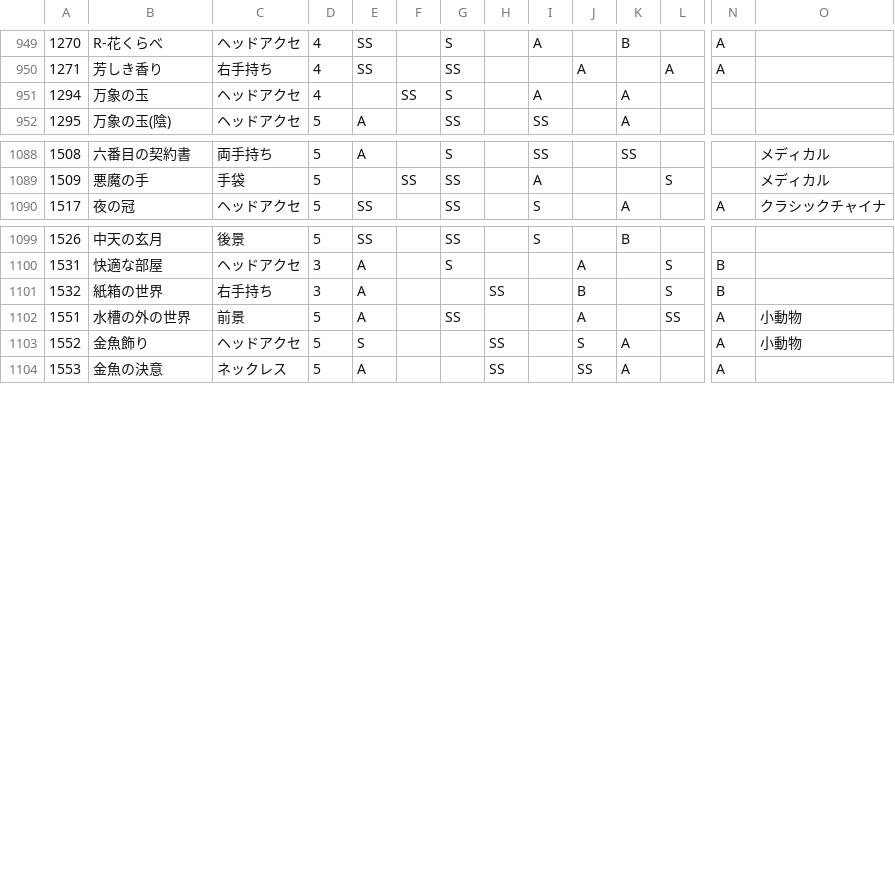
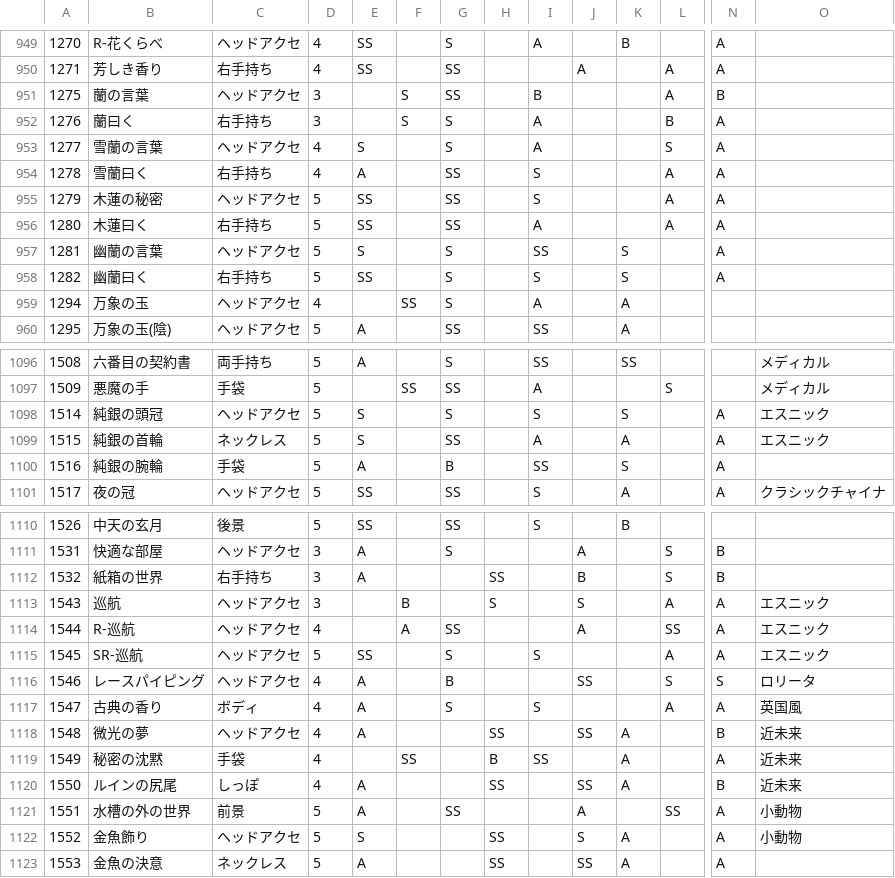
Before and after one commit to ShTair/MiracleNikkiData, a CSV file: Items/7_Accessory.csv, drawn as a sheet; only a part is shown, gaps mark what is left out; rows hold the shown columns only; the diff covers the shown part only; the diff names each change by its address in the sheet, - before the commit and + after, or states it on an @@ line.

```diff
--- a/Items/7_Accessory.csv
+++ b/Items/7_Accessory.csv
+row 951: 1275 | 蘭の言葉 | ヘッドアクセ | 3 |  | S | SS |  | B |  |  | A | B
+row 952: 1276 | 蘭曰く | 右手持ち | 3 |  | S | S |  | A |  |  | B | A
+row 953: 1277 | 雪蘭の言葉 | ヘッドアクセ | 4 | S |  | S |  | A |  |  | S | A
+row 954: 1278 | 雪蘭曰く | 右手持ち | 4 | A |  | SS |  | S |  |  | A | A
+row 955: 1279 | 木蓮の秘密 | ヘッドアクセ | 5 | SS |  | SS |  | S |  |  | A | A
+row 956: 1280 | 木蓮曰く | 右手持ち | 5 | SS |  | SS |  | A |  |  | A | A
+row 957: 1281 | 幽蘭の言葉 | ヘッドアクセ | 5 | S |  | S |  | SS |  | S |  | A
+row 958: 1282 | 幽蘭曰く | 右手持ち | 5 | SS |  | S |  | S |  | S |  | A
+row 1098: 1514 | 純銀の頭冠 | ヘッドアクセ | 5 | S |  | S |  | S |  | S |  | A | エスニック
+row 1099: 1515 | 純銀の首輪 | ネックレス | 5 | S |  | SS |  | A |  | A |  | A | エスニック
+row 1100: 1516 | 純銀の腕輪 | 手袋 | 5 | A |  | B |  | SS |  | S |  | A
+row 1113: 1543 | 巡航 | ヘッドアクセ | 3 |  | B |  | S |  | S |  | A | A | エスニック
+row 1114: 1544 | R-巡航 | ヘッドアクセ | 4 |  | A | SS |  |  | A |  | SS | A | エスニック
+row 1115: 1545 | SR-巡航 | ヘッドアクセ | 5 | SS |  | S |  | S |  |  | A | A | エスニック
+row 1116: 1546 | レースパイピング | ヘッドアクセ | 4 | A |  | B |  |  | SS |  | S | S | ロリータ
+row 1117: 1547 | 古典の香り | ボディ | 4 | A |  | S |  | S |  |  | A | A | 英国風
+row 1118: 1548 | 微光の夢 | ヘッドアクセ | 4 | A |  |  | SS |  | SS | A |  | B | 近未来
+row 1119: 1549 | 秘密の沈黙 | 手袋 | 4 |  | SS |  | B | SS |  | A |  | A | 近未来
+row 1120: 1550 | ルインの尻尾 | しっぽ | 4 | A |  |  | SS |  | SS | A |  | B | 近未来
```
Also changed, not shown: 2 added rows elsewhere in this file, Items/0_Hairstyle.csv, Items/1_Dress.csv, 3 other files.
